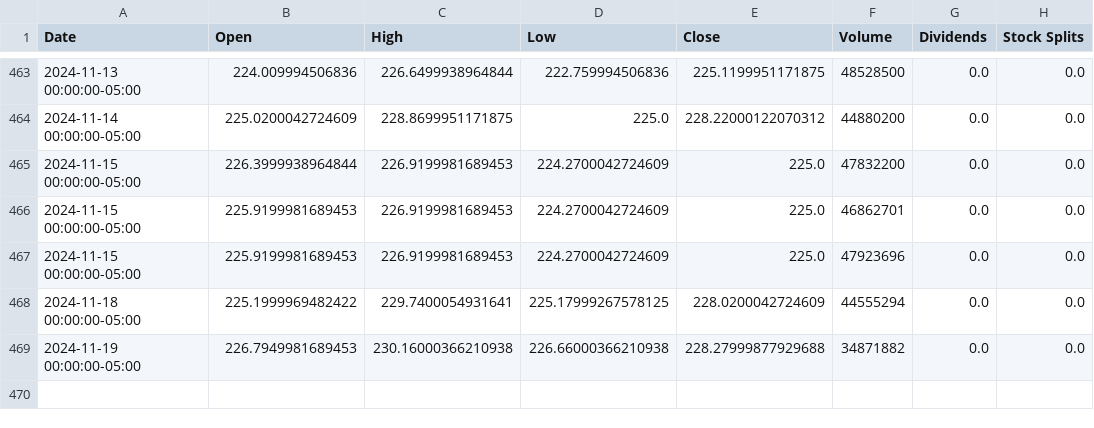
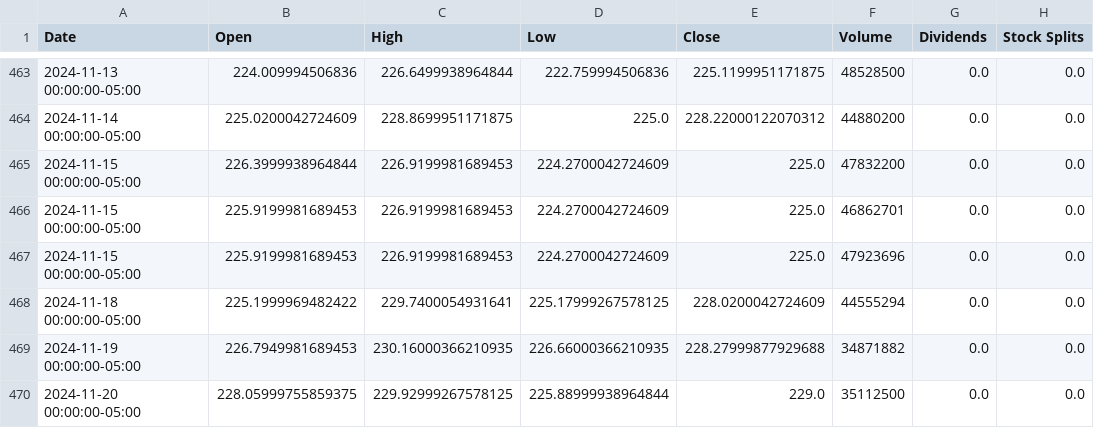
Before and after one commit to saisandeep97/StockForecastSentimentEndtoEnd, a CSV file: stock_data/AAPL.csv, drawn as a sheet; only a part is shown, gaps mark what is left out.

```diff
--- a/stock_data/AAPL.csv
+++ b/stock_data/AAPL.csv
@@ -468,2 +468,3 @@ Date,Open,High,Low,Close,Volume,Dividends,Stock Splits
 2024-11-18 00:00:00-05:00,225.1999969482422,229.7400054931641,225.17999267578125,228.0200042724609,44555294,0.0,0.0
-2024-11-19 00:00:00-05:00,226.7949981689453,230.16000366210938,226.66000366210938,228.27999877929688,34871882,0.0,0.0
+2024-11-19 00:00:00-05:00,226.7949981689453,230.16000366210935,226.66000366210935,228.27999877929688,34871882,0.0,0.0
+2024-11-20 00:00:00-05:00,228.05999755859375,229.92999267578125,225.88999938964844,229.0,35112500,0.0,0.0
```
Also changed, not shown: stock_data/AMZN.csv, stock_data/GOOGL.csv, 2 other files.
